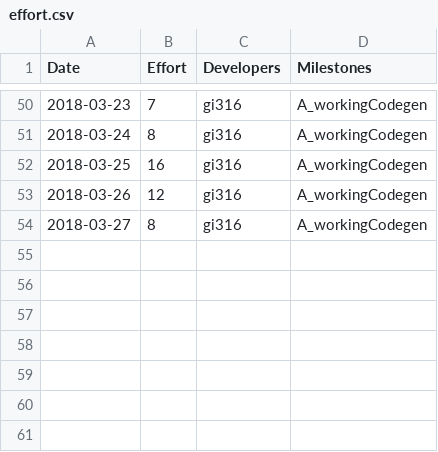
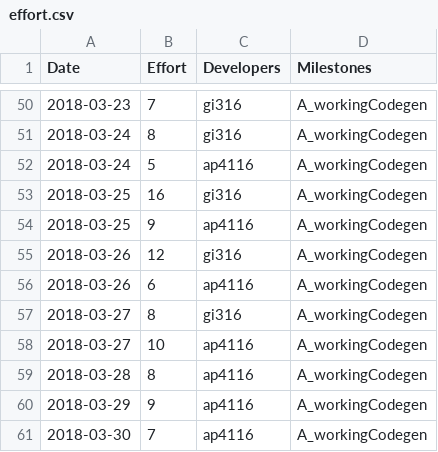
Before and after one commit to gioannides/Language_Processors, a CSV file: management/effort.csv, drawn as a sheet; only a part is shown, gaps mark what is left out.

Commit message:
last management

```diff
--- a/management/effort.csv
+++ b/management/effort.csv
@@ -51,4 +51,11 @@ Date,Effort,Developers,Milestones
 2018-03-24,8,gi316,A_workingCodegen
+2018-03-24,5,ap4116,A_workingCodegen
 2018-03-25,16,gi316,A_workingCodegen
+2018-03-25,9,ap4116,A_workingCodegen
 2018-03-26,12,gi316,A_workingCodegen
+2018-03-26,6,ap4116,A_workingCodegen
 2018-03-27,8,gi316,A_workingCodegen
+2018-03-27,10,ap4116,A_workingCodegen
+2018-03-28,8,ap4116,A_workingCodegen
+2018-03-29,9,ap4116,A_workingCodegen
+2018-03-30,7,ap4116,A_workingCodegen
```
Also changed, not shown: 1 other file.
